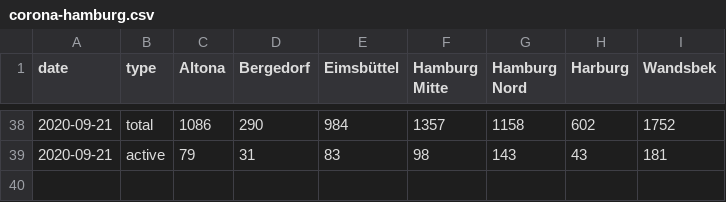
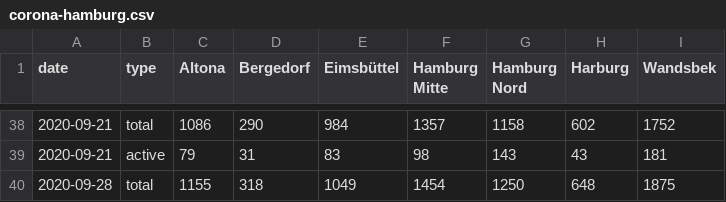
Before and after one commit to b3orn/corona-hamburg, a CSV file: corona-hamburg.csv, drawn as a sheet; only a part is shown, gaps mark what is left out; the diff names each change by its address in the sheet, - before the commit and + after, or states it on an @@ line.

```diff
--- a/corona-hamburg.csv
+++ b/corona-hamburg.csv
+row 40: 2020-09-28 | total | 1155 | 318 | 1049 | 1454 | 1250 | 648 | 1875
```
Also changed, not shown: corona-hamburg-daily.csv, 1 other file.
